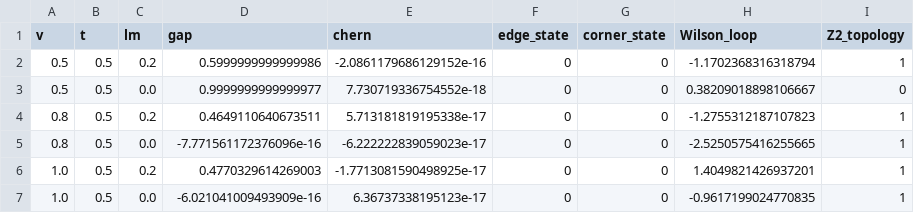
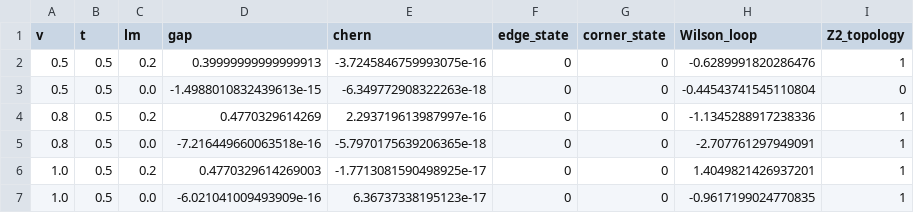
Before and after one commit to Lyidong128/X-type, a CSV file: outputs/soc_comparison_v_points/summary.csv, drawn as a sheet.

```diff
--- a/outputs/soc_comparison_v_points/summary.csv
+++ b/outputs/soc_comparison_v_points/summary.csv
@@ -1,6 +1,6 @@
 v,t,lm,gap,chern,edge_state,corner_state,Wilson_loop,Z2_topology
-0.5,0.5,0.2,0.5999999999999986,-2.0861179686129152e-16,0,0,-1.1702368316318794,1
-0.5,0.5,0.0,0.9999999999999977,7.730719336754552e-18,0,0,0.38209018898106667,0
-0.8,0.5,0.2,0.4649110640673511,5.713181819195338e-17,0,0,-1.2755312187107823,1
-0.8,0.5,0.0,-7.771561172376096e-16,-6.222222839059023e-17,0,0,-2.5250575416255665,1
+0.5,0.5,0.2,0.39999999999999913,-3.7245846759993075e-16,0,0,-0.6289991820286476,1
+0.5,0.5,0.0,-1.4988010832439613e-15,-6.349772908322263e-18,0,0,-0.44543741545110804,0
+0.8,0.5,0.2,0.4770329614269,2.293719613987997e-16,0,0,-1.1345288917238336,1
+0.8,0.5,0.0,-7.216449660063518e-16,-5.7970175639206365e-18,0,0,-2.707761297949091,1
 1.0,0.5,0.2,0.4770329614269003,-1.7713081590498925e-17,0,0,1.4049821426937201,1
```
Also changed, not shown: 27 other files.
